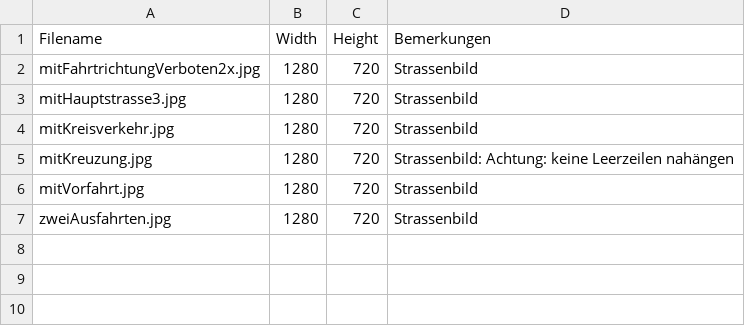
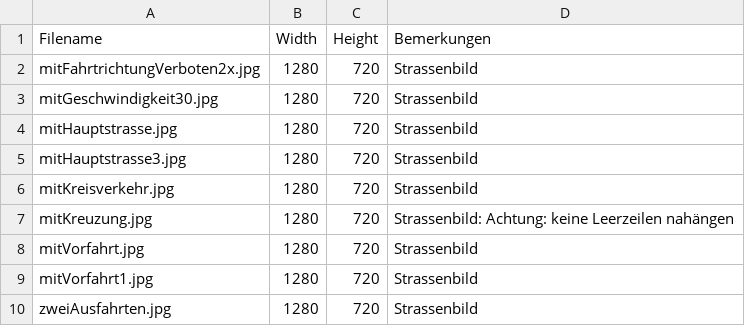
Before and after one commit to jonandjon/roadSIgnObs2, a CSV file: roadSignObs/src/car_client/src/objDetect/street/roadPictures.csv, drawn as a sheet; the diff names each change by its address in the sheet, - before the commit and + after, or states it on an @@ line.

Commit message:
Prediction-Rueckfuehrung zum PublishCamDetect und Visualisierung + Kommentare

```diff
--- a/roadSignObs/src/car_client/src/objDetect/street/roadPictures.csv
+++ b/roadSignObs/src/car_client/src/objDetect/street/roadPictures.csv
+row 3: mitGeschwindigkeit30.jpg | 1280 | 720 | Strassenbild
+row 4: mitHauptstrasse.jpg | 1280 | 720 | Strassenbild
+row 9: mitVorfahrt1.jpg | 1280 | 720 | Strassenbild
```
Also changed, not shown: 7 other files.
